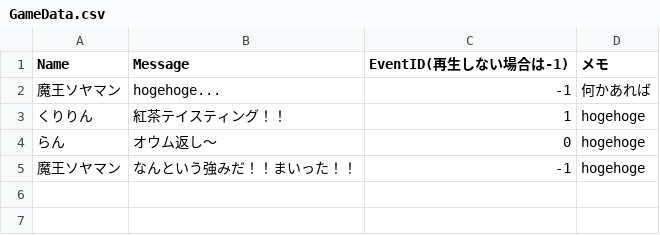
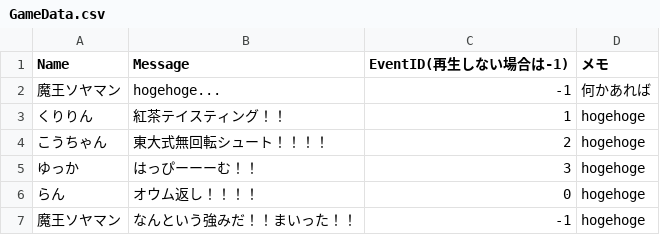
Before and after one commit to borasyo/team10, a CSV file: team10/Assets/Resources/GameData.csv, drawn as a sheet.

```diff
--- a/team10/Assets/Resources/GameData.csv
+++ b/team10/Assets/Resources/GameData.csv
@@ -3,3 +3,5 @@
 くりりん,紅茶テイスティング！！,1,hogehoge
-らん,オウム返し～,0,hogehoge
+こうちゃん,東大式無回転シュート！！！！,2,hogehoge
+ゆっか,はっぴーーーむ！！,3,hogehoge
+らん,オウム返し！！！！,0,hogehoge
 魔王ソヤマン,なんという強みだ！！まいった！！,-1,hogehoge
```
Also changed, not shown: 2 other files.
